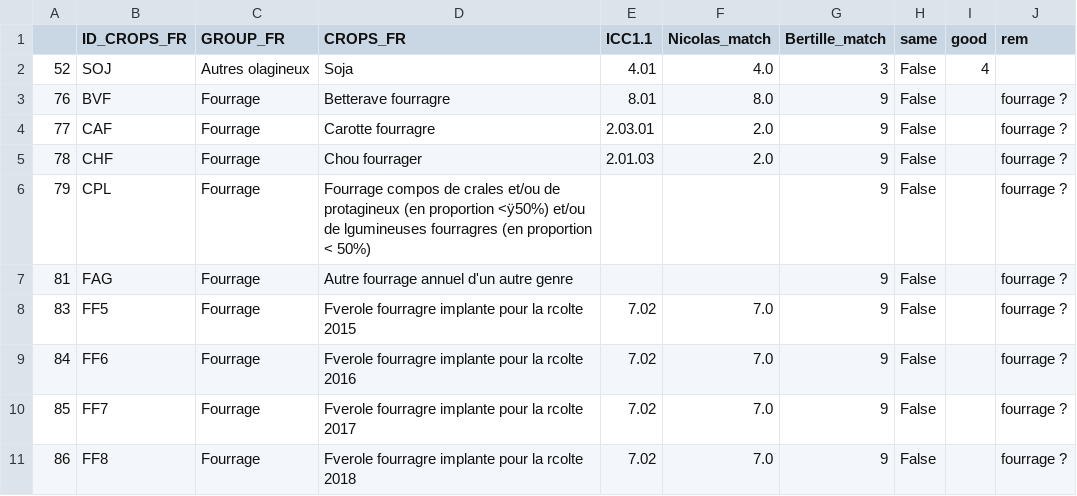
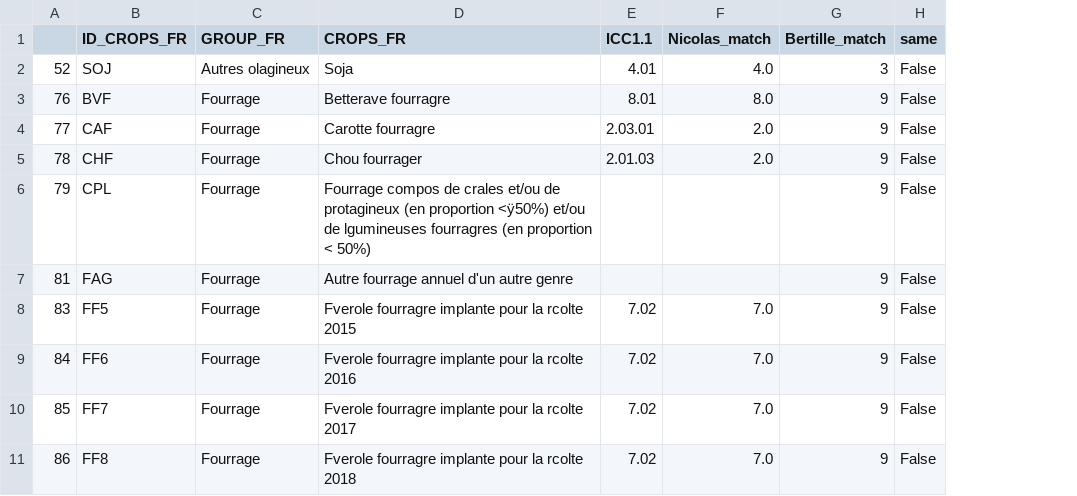
Before and after one commit to BertilleT/classificrops, a CSV file: data/FR/compare_Bertille_Nicolas.csv, drawn as a sheet; only a part is shown; the diff names each change by its address in the sheet, - before the commit and + after, or states it on an @@ line.

```diff
--- a/data/FR/compare_Bertille_Nicolas.csv
+++ b/data/FR/compare_Bertille_Nicolas.csv
-column I (good), row 2: 4
-column J (rem), rows 3-11: all fourrage ?
```
Also changed, not shown: 22 other files.
